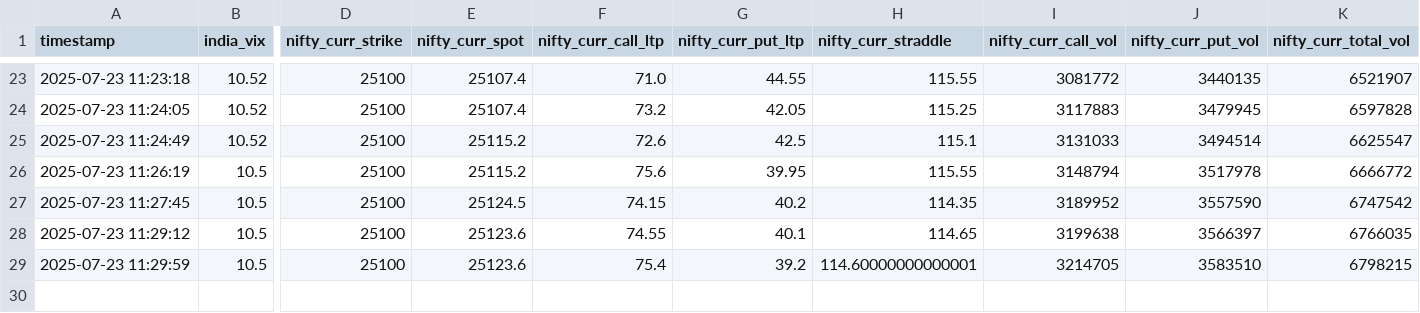
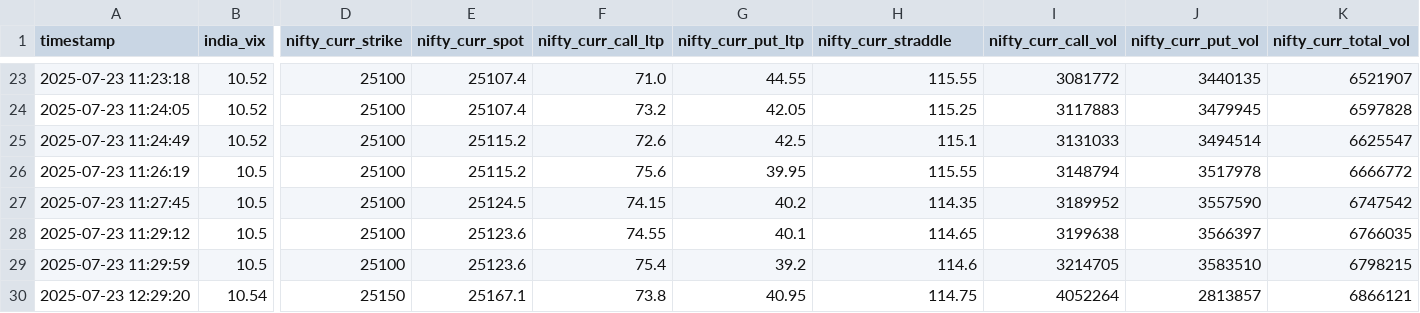
Before and after one commit to sureshugeology-stock/nse_ivp_live_monitor_2.0, a CSV file: static/atm_straddle_combined.csv, drawn as a sheet; only a part is shown, gaps mark what is left out; rows hold the shown columns only; the diff names each change by its address in the sheet, - before the commit and + after, or states it on an @@ line.

```diff
--- a/static/atm_straddle_combined.csv
+++ b/static/atm_straddle_combined.csv
-H29 (nifty_curr_straddle): 114.60000000000001
+H29 (nifty_curr_straddle): 114.6
+row 30: 2025-07-23 12:29:20 | 10.54 | 25150 | 25167.1 | 73.8 | 40.95 | 114.75 | 4052264 | 2813857 | 6866121
```
Also changed, not shown: 2 other files.
